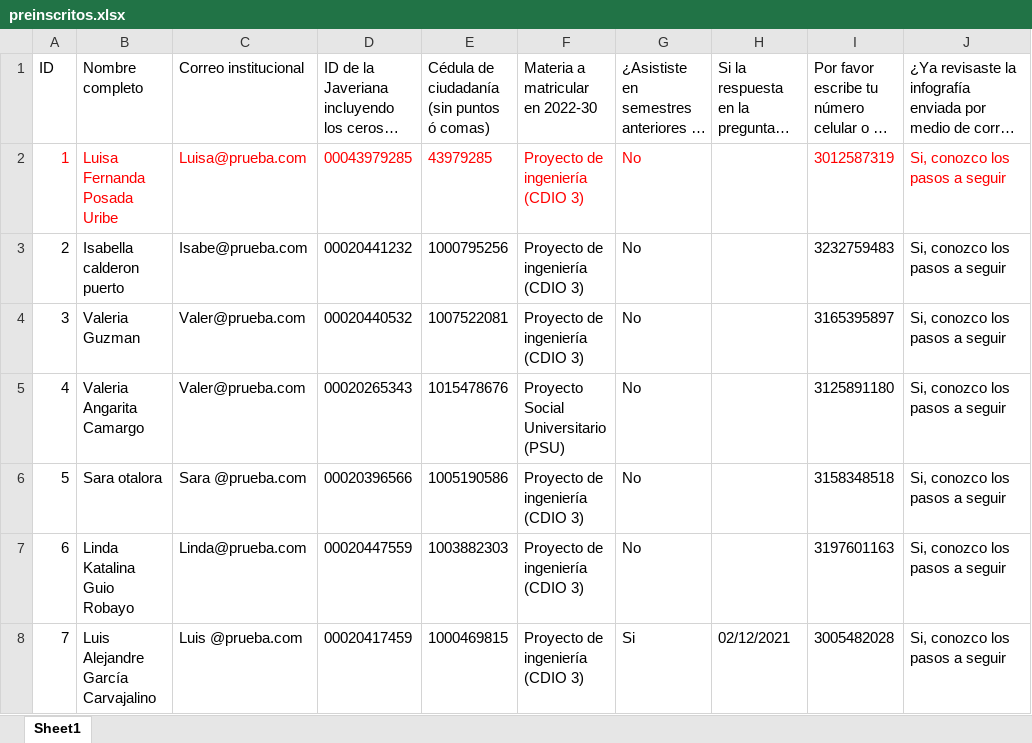
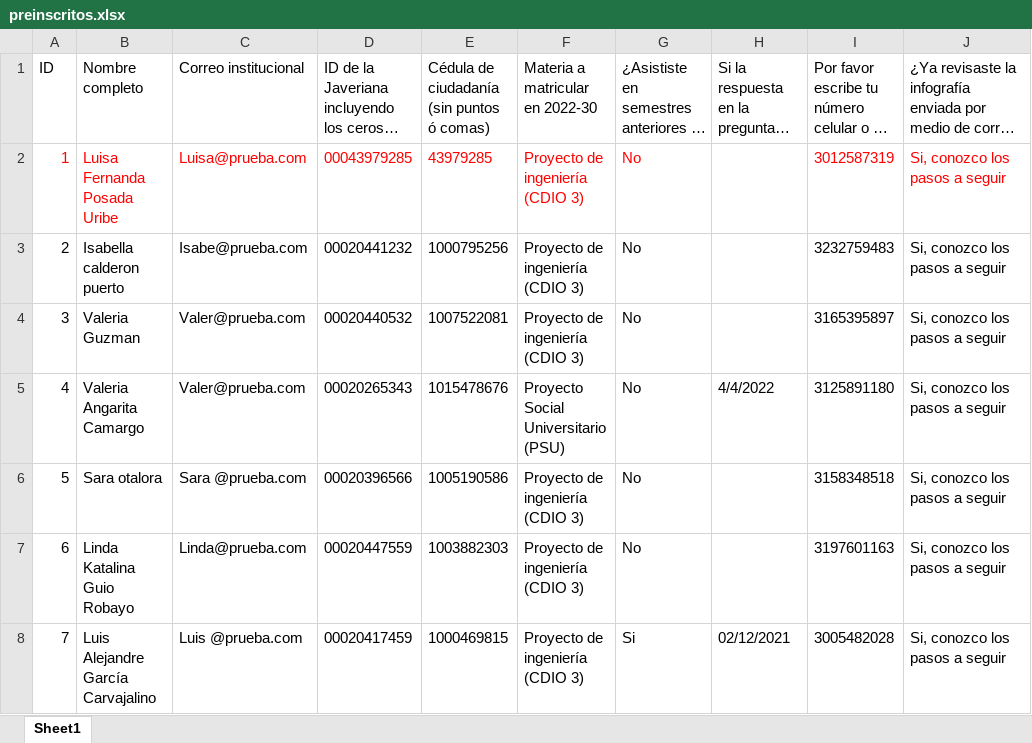
Before and after one commit to tuchys/AANTIK-Correciones, an Excel workbook: BACKEND/aantik/preinscritos.xlsx, sheet Sheet1, drawn as a sheet; only a part is shown; long unchanged cells end in …; values as stored, in another font and other column widths than the file's, no borders; table styles not drawn; the diff covers the shown part only; the diff names each change by its address in the sheet, - before the commit and + after, or states it on an @@ line.

```diff
--- a/BACKEND/aantik/preinscritos.xlsx (sheet Sheet1)
+++ b/BACKEND/aantik/preinscritos.xlsx (sheet Sheet1)
-H5: (empty)
+H5: 4/4/2022
```
Also changed, not shown: 3 removed rows, 18 edited cells and cell formats elsewhere in this sheet, 9 other files.
